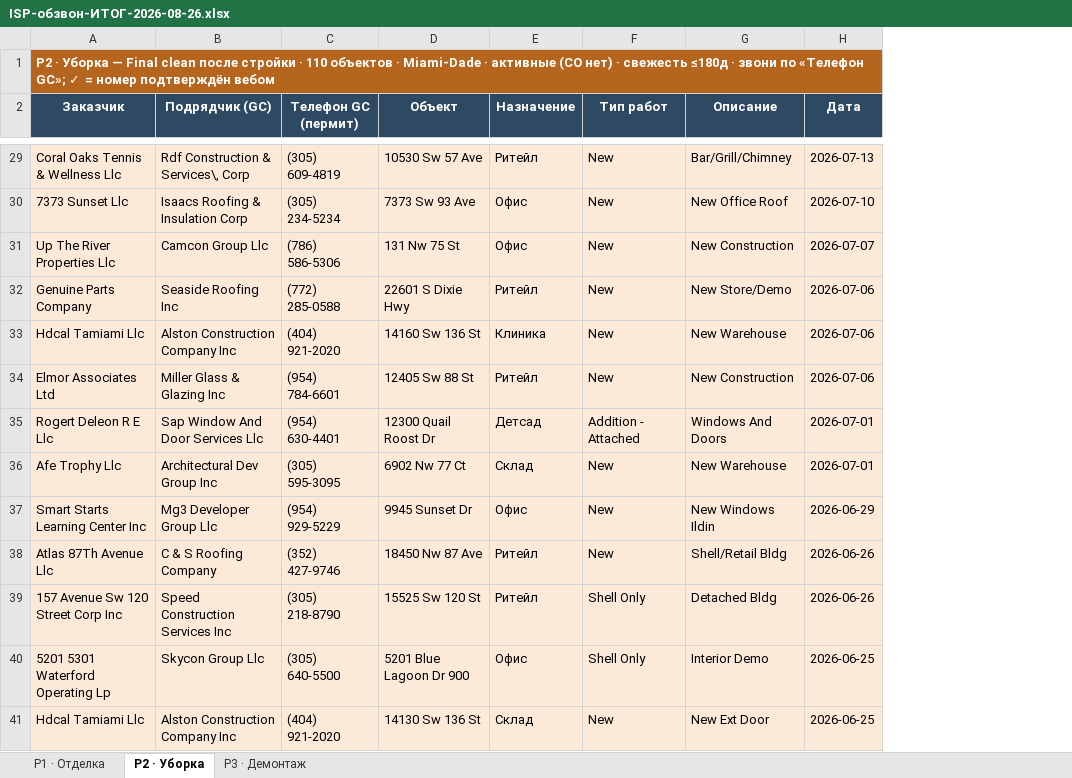
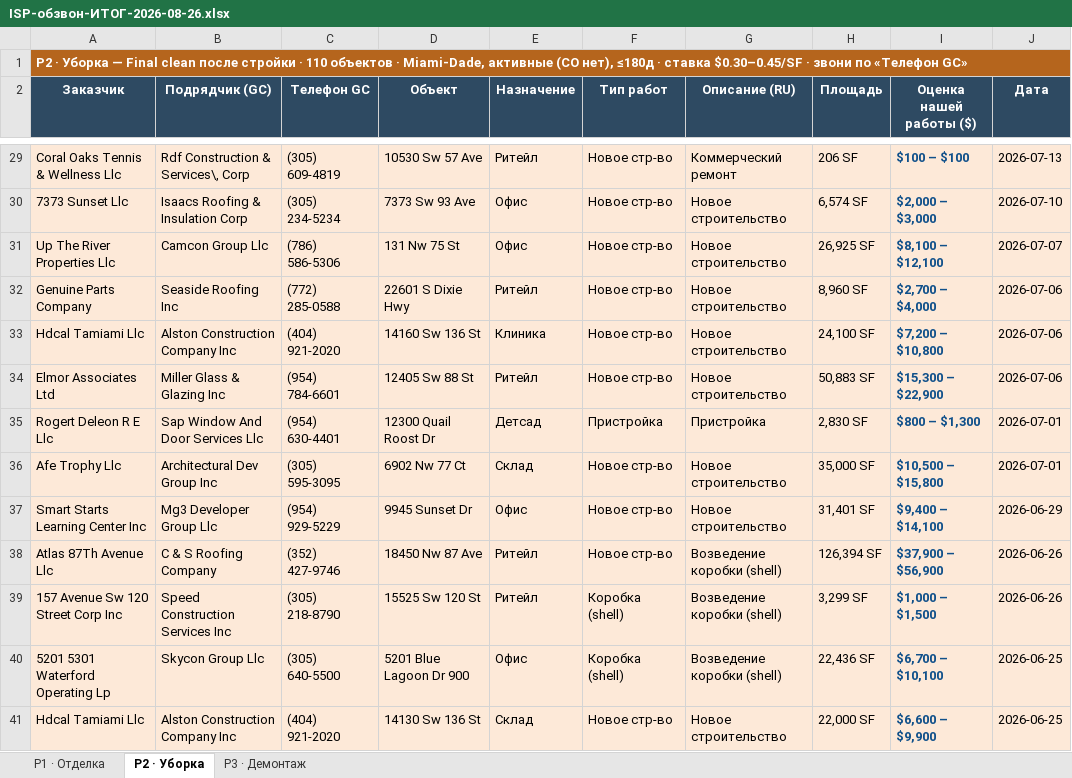
Before and after one commit to arorlov93/Supply-of-Goods, an Excel workbook: tender-system/reports/ISP-обзвон-ИТОГ-2026-08-26.xlsx, sheet P2 · Уборка, drawn as a sheet; only a part is shown, gaps mark what is left out; values as stored, in another font and other column widths than the file's, no borders; removed rows and columns are numbered as before the commit, all else as after; the diff covers the shown part only; the diff names each change by its address in the sheet, - before the commit and + after, or states it on an @@ line.

```diff
--- a/tender-system/reports/ISP-обзвон-ИТОГ-2026-08-26.xlsx (sheet P2 · Уборка)
+++ b/tender-system/reports/ISP-обзвон-ИТОГ-2026-08-26.xlsx (sheet P2 · Уборка)
-column G (Описание), rows 29-41: Bar/Grill/Chimney | New Office Roof | New Construction | New Store/Demo | New Warehouse | New Construction | Windows And Doors | New Warehouse | New Windows Ildin | Shell/Retail Bldg | Detached Bldg | Interior Demo | New Ext Door
+column G (Описание (RU)), rows 29-41: Коммерческий ремонт | Новое строительство | Новое строительство | Новое строительство | Новое строительство | Новое строительство | Пристройка | Новое строительство | Новое строительство | Возведение коробки (shell) | Возведение коробки (shell) | Возведение коробки (shell) | Новое строительство
+column H (Площадь), rows 29-41: 206 SF | 6,574 SF | 26,925 SF | 8,960 SF | 24,100 SF | 50,883 SF | 2,830 SF | 35,000 SF | 31,401 SF | 126,394 SF | 3,299 SF | 22,436 SF | 22,000 SF
+column I (Оценка нашей работы ($)), rows 29-41: $100 – $100 | $2,000 – $3,000 | $8,100 – $12,100 | $2,700 – $4,000 | $7,200 – $10,800 | $15,300 – $22,900 | $800 – $1,300 | $10,500 – $15,800 | $9,400 – $14,100 | $37,900 – $56,900 | $1,000 – $1,500 | $6,700 – $10,100 | $6,600 – $9,900
-A1 (Заказчик): …объектов · Miami-Dade · активные (CO нет) · свежесть ≤180д · звони по «Телефон GC»; ✓ = номер подтверждён вебом
+A1 (Заказчик): …объектов · Miami-Dade, активные (CO нет), ≤180д · ставка $0.30–0.45/SF · звони по «Телефон GC»
-C2: Телефон GC (пермит)
+C2: Телефон GC
-F29:F34 (Тип работ): New
+F29:F34 (Тип работ): Новое стр-во
-F35 (Тип работ): Addition - Attached
+F35 (Тип работ): Пристройка
-F36:F38 (Тип работ): New
+F36:F38 (Тип работ): Новое стр-во
-F39:F40 (Тип работ): Shell Only
+F39:F40 (Тип работ): Коробка (shell)
-F41 (Тип работ): New
+F41 (Тип работ): Новое стр-во
```
Also changed, not shown: 97 edited cells elsewhere in this sheet, sheet P1 · Отделка, sheet P3 · Демонтаж, 1 other file.
